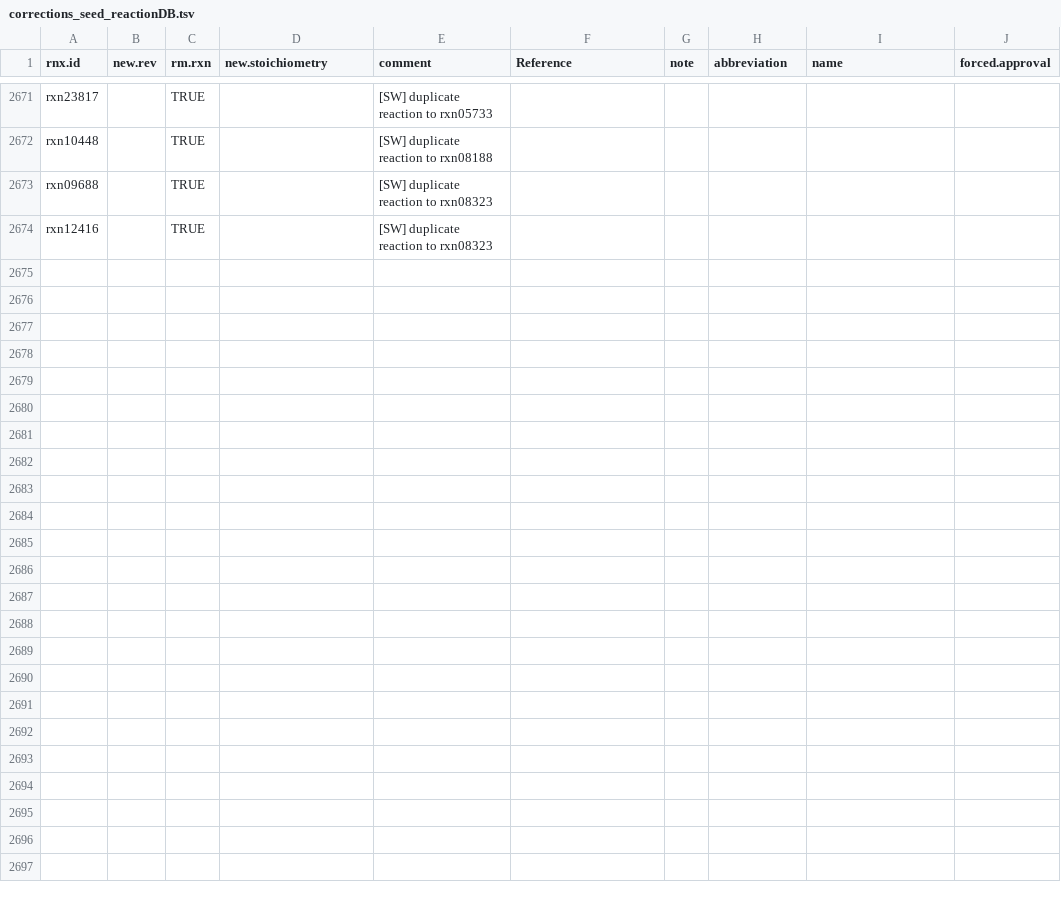
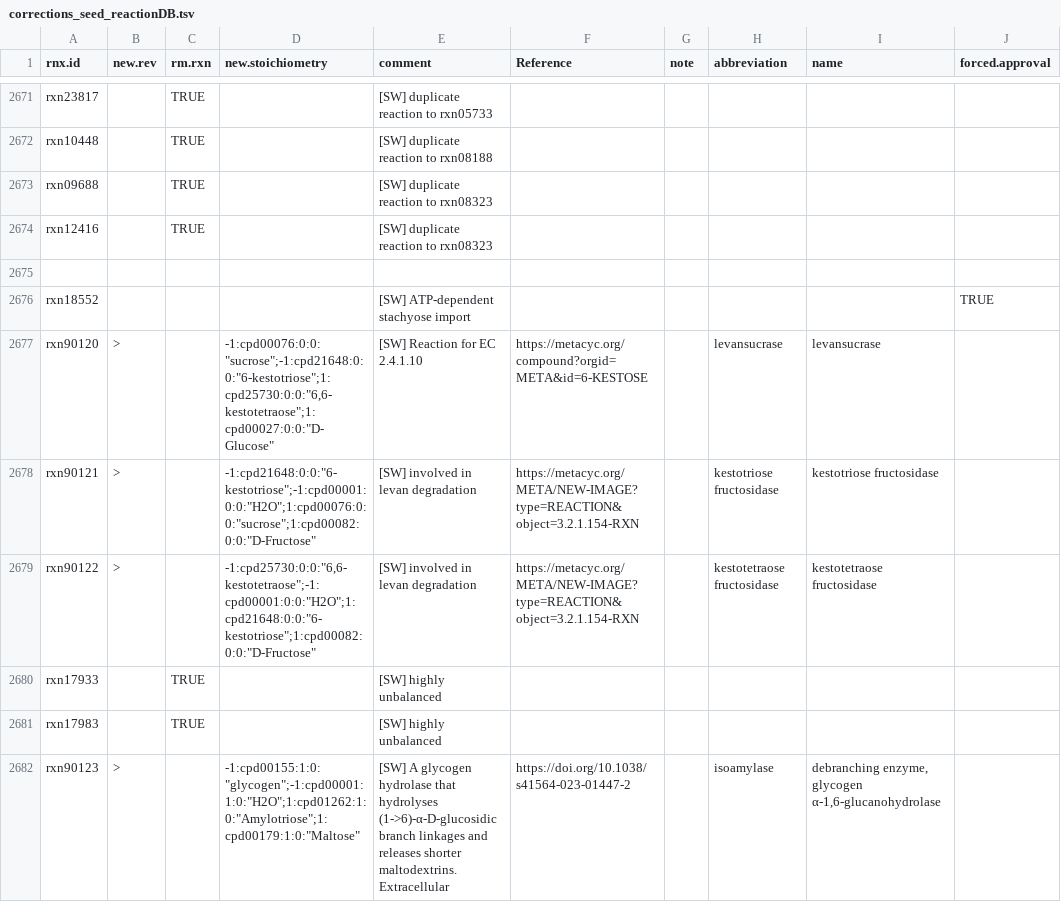
Before and after one commit to jotech/gapseq, a TSV file: dat/corrections_seed_reactionDB.tsv, drawn as a sheet; only a part is shown, gaps mark what is left out; the diff names each change by its address in the sheet, - before the commit and + after, or states it on an @@ line.

Commit message:
reaction database corrections in response to #174
See issue #174 conversation for details.

```diff
--- a/dat/corrections_seed_reactionDB.tsv
+++ b/dat/corrections_seed_reactionDB.tsv
+row 2675: (empty)
+row 2676: rxn18552 |  |  |  | [SW] ATP-dependent stachyose import |  |  |  |  | TRUE
+row 2677: rxn90120 | > |  | -1:cpd00076:0:0:"sucrose";-1:cpd21648:0:0:"6-kestotriose";1:cpd25730:0:0:"6,6-kestotetraose";1:cpd00027:0:0:"D-Glucose" | [SW] Reaction for EC 2.4.1.10 | https://metacyc.org/compound?orgid=META&id=6-KESTOSE |  | levansucrase | levansucrase
+row 2678: rxn90121 | > |  | -1:cpd21648:0:0:"6-kestotriose";-1:cpd00001:0:0:"H2O";1:cpd00076:0:0:"sucrose";1:cpd00082:0:0:"D-Fructose" | [SW] involved in levan degradation | https://metacyc.org/META/NEW-IMAGE?type=REACTION&object=3.2.1.154-RXN |  | kestotriose fructosidase | kestotriose fructosidase
+row 2679: rxn90122 | > |  | -1:cpd25730:0:0:"6,6-kestotetraose";-1:cpd00001:0:0:"H2O";1:cpd21648:0:0:"6-kestotriose";1:cpd00082:0:0:"D-Fructose" | [SW] involved in levan degradation | https://metacyc.org/META/NEW-IMAGE?type=REACTION&object=3.2.1.154-RXN |  | kestotetraose fructosidase | kestotetraose fructosidase
+row 2680: rxn17933 |  | TRUE |  | [SW] highly unbalanced
+row 2681: rxn17983 |  | TRUE |  | [SW] highly unbalanced
+row 2682: rxn90123 | > |  | -1:cpd00155:1:0:"glycogen";-1:cpd00001:1:0:"H2O";1:cpd01262:1:0:"Amylotriose";1:cpd00179:1:0:"Maltose" | [SW] A glycogen hydrolase that hydrolyses (1->6)-α-D-glucosidic branch linkages and releases shorter maltodextrins. Extracellular | https://doi.org/10.1038/s41564-023-01447-2 |  | isoamylase | debranching enzyme, glycogen α-1,6-glucanohydrolase
```
Also changed, not shown: dat/nutrients.tsv, dat/seed_Enzyme_Class_Reactions_Aliases_unique_edited.tsv.
